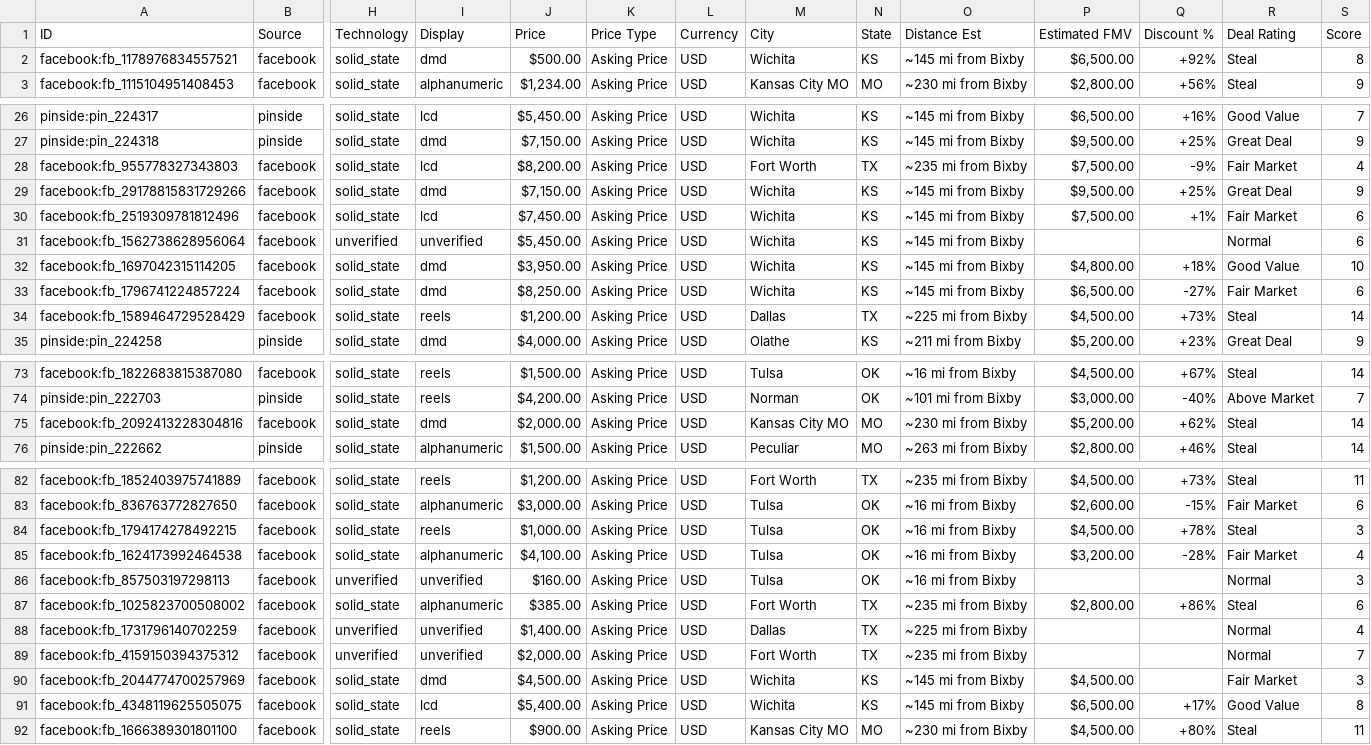
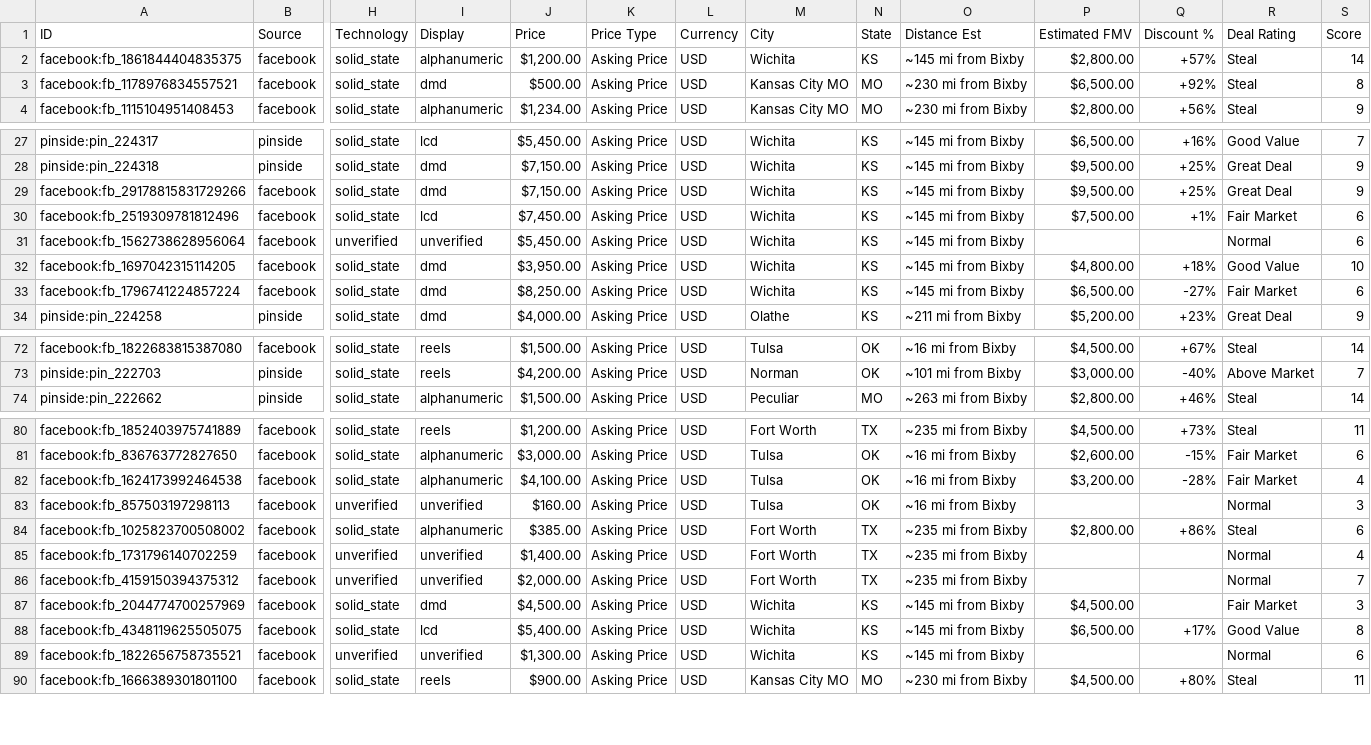
Before and after one commit to farmerboy772/farmerboy772.github.io, a CSV file: pinball_listings.csv, drawn as a sheet; only a part is shown, gaps mark what is left out; removed rows and columns are numbered as before the commit, all else as after; rows hold the shown columns only; the diff covers the shown part only; the diff names each change by its address in the sheet, - before the commit and + after, or states it on an @@ line.

Commit message:
Update pinball listings: 2026-11-15 21:15 CDT

```diff
--- a/pinball_listings.csv
+++ b/pinball_listings.csv
+row 2: facebook:fb_1861844404835375 | facebook | solid_state | alphanumeric | $1,200.00 | Asking Price | USD | Wichita | KS | ~145 mi from Bixby | $2,800.00 | +57% | Steal | 14
-M3 (City): Wichita
+M3 (City): Kansas City MO
-N3 (State): KS
+N3 (State): MO
-O3 (Distance Est): ~145 mi from Bixby
+O3 (Distance Est): ~230 mi from Bixby
-row 28: facebook:fb_955778327343803 | facebook | solid_state | lcd | $8,200.00 | Asking Price | USD | Fort Worth | TX | ~235 mi from Bixby | $7,500.00 | -9% | Fair Market | 4
-row 34: facebook:fb_1589464729528429 | facebook | solid_state | reels | $1,200.00 | Asking Price | USD | Dallas | TX | ~225 mi from Bixby | $4,500.00 | +73% | Steal | 14
-row 75: facebook:fb_2092413228304816 | facebook | solid_state | dmd | $2,000.00 | Asking Price | USD | Kansas City MO | MO | ~230 mi from Bixby | $5,200.00 | +62% | Steal | 14
-row 84: facebook:fb_1794174278492215 | facebook | solid_state | reels | $1,000.00 | Asking Price | USD | Tulsa | OK | ~16 mi from Bixby | $4,500.00 | +78% | Steal | 3
-M85 (City): Dallas
+M85 (City): Fort Worth
-O85 (Distance Est): ~225 mi from Bixby
+O85 (Distance Est): ~235 mi from Bixby
+row 89: facebook:fb_1822656758735521 | facebook | unverified | unverified | $1,300.00 | Asking Price | USD | Wichita | KS | ~145 mi from Bixby |  |  | Normal | 6
```
Also changed, not shown: 2 edited cells elsewhere in this file, 10 other files.
